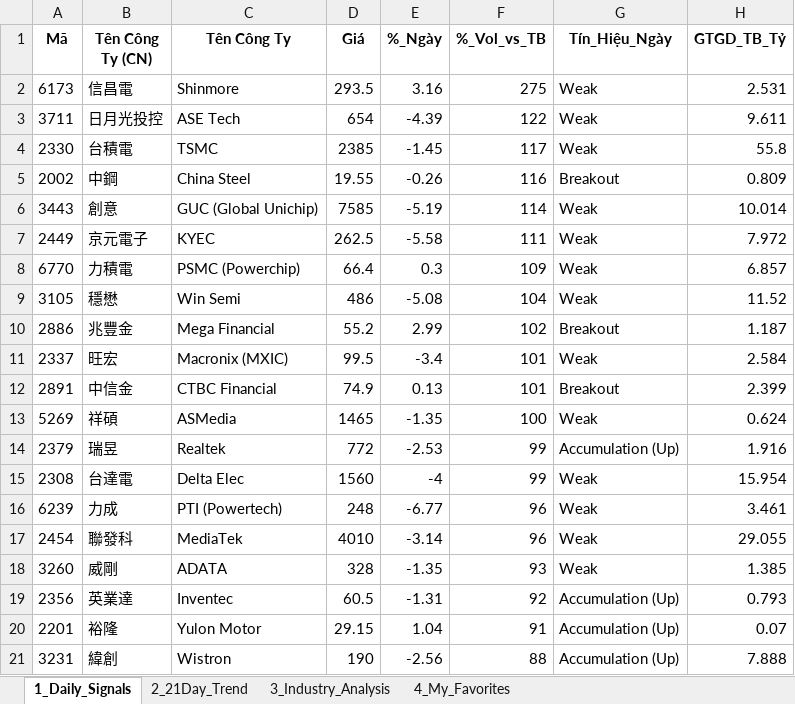
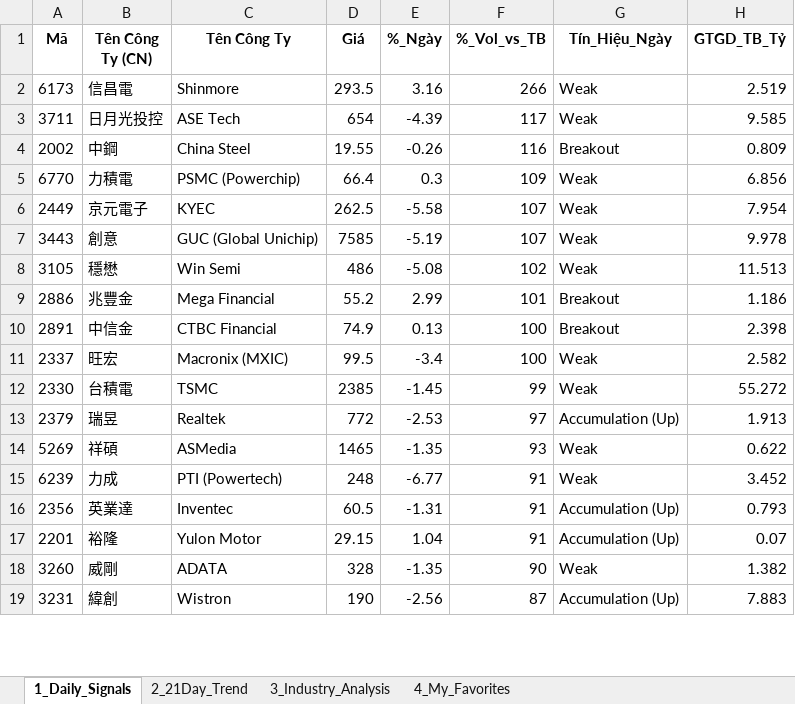
Before and after one commit to chipmoon/dashboard-tw, an Excel workbook: Taiwan_Market_Data_Latest.xlsx, sheet 1_Daily_Signals, drawn as a sheet; only a part is shown; values as stored, in another font and other column widths than the file's, no borders; removed rows and columns are numbered as before the commit, all else as after; the diff covers the shown part only; the diff names each change by its address in the sheet, - before the commit and + after, or states it on an @@ line.

```diff
--- a/Taiwan_Market_Data_Latest.xlsx (sheet 1_Daily_Signals)
+++ b/Taiwan_Market_Data_Latest.xlsx (sheet 1_Daily_Signals)
-F2 (%_Vol_vs_TB): 275
+F2 (%_Vol_vs_TB): 266
-H2 (GTGD_TB_Tỷ): 2.531
+H2 (GTGD_TB_Tỷ): 2.519
-F3 (%_Vol_vs_TB): 122
+F3 (%_Vol_vs_TB): 117
-H3 (GTGD_TB_Tỷ): 9.611
+H3 (GTGD_TB_Tỷ): 9.585
-row 4: 2330 | 台積電 | TSMC | 2385 | -1.45 | 117 | Weak | 55.8
-row 6: 3443 | 創意 | GUC (Global Unichip) | 7585 | -5.19 | 114 | Weak | 10.014
-row 7: 2449 | 京元電子 | KYEC | 262.5 | -5.58 | 111 | Weak | 7.972
-H5 (GTGD_TB_Tỷ): 6.857
+H5 (GTGD_TB_Tỷ): 6.856
+row 6: 2449 | 京元電子 | KYEC | 262.5 | -5.58 | 107 | Weak | 7.954
+row 7: 3443 | 創意 | GUC (Global Unichip) | 7585 | -5.19 | 107 | Weak | 9.978
-F8 (%_Vol_vs_TB): 104
+F8 (%_Vol_vs_TB): 102
-H8 (GTGD_TB_Tỷ): 11.52
+H8 (GTGD_TB_Tỷ): 11.513
-F9 (%_Vol_vs_TB): 102
+F9 (%_Vol_vs_TB): 101
-H9 (GTGD_TB_Tỷ): 1.187
+H9 (GTGD_TB_Tỷ): 1.186
-row 11: 2337 | 旺宏 | Macronix (MXIC) | 99.5 | -3.4 | 101 | Weak | 2.584
-F10 (%_Vol_vs_TB): 101
+F10 (%_Vol_vs_TB): 100
-H10 (GTGD_TB_Tỷ): 2.399
+H10 (GTGD_TB_Tỷ): 2.398
-row 13: 5269 | 祥碩 | ASMedia | 1465 | -1.35 | 100 | Weak | 0.624
+row 11: 2337 | 旺宏 | Macronix (MXIC) | 99.5 | -3.4 | 100 | Weak | 2.582
+row 12: 2330 | 台積電 | TSMC | 2385 | -1.45 | 99 | Weak | 55.272
-F13 (%_Vol_vs_TB): 99
+F13 (%_Vol_vs_TB): 97
-H13 (GTGD_TB_Tỷ): 1.916
+H13 (GTGD_TB_Tỷ): 1.913
-row 15: 2308 | 台達電 | Delta Elec | 1560 | -4 | 99 | Weak | 15.954
+row 14: 5269 | 祥碩 | ASMedia | 1465 | -1.35 | 93 | Weak | 0.622
-F15 (%_Vol_vs_TB): 96
+F15 (%_Vol_vs_TB): 91
-H15 (GTGD_TB_Tỷ): 3.461
+H15 (GTGD_TB_Tỷ): 3.452
-row 17: 2454 | 聯發科 | MediaTek | 4010 | -3.14 | 96 | Weak | 29.055
-row 18: 3260 | 威剛 | ADATA | 328 | -1.35 | 93 | Weak | 1.385
-F16 (%_Vol_vs_TB): 92
+F16 (%_Vol_vs_TB): 91
+row 18: 3260 | 威剛 | ADATA | 328 | -1.35 | 90 | Weak | 1.382
-F19 (%_Vol_vs_TB): 88
+F19 (%_Vol_vs_TB): 87
-H19 (GTGD_TB_Tỷ): 7.888
+H19 (GTGD_TB_Tỷ): 7.883
```
Also changed, not shown: 12 added rows, 9 removed rows and 21 edited cells elsewhere in this sheet, sheet 2_21Day_Trend, sheet 3_Industry_Analysis, sheet 4_My_Favorites.
